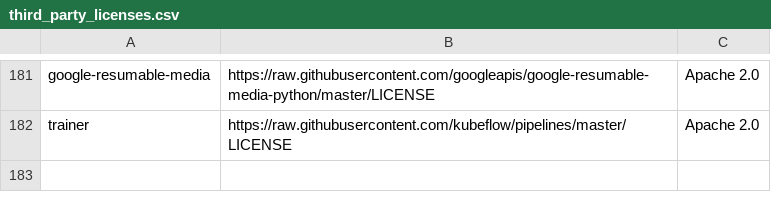
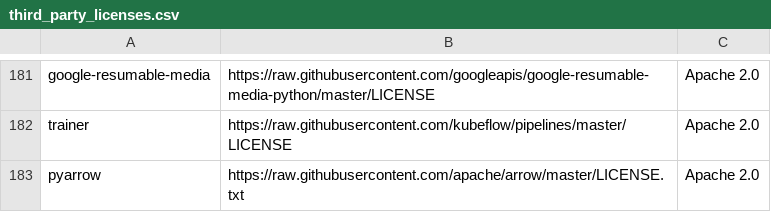
Before and after one commit to aronchick/pipelines, a CSV file: components/third_party_licenses.csv, drawn as a sheet; only a part is shown, gaps mark what is left out.

Commit message:
add pyarrow in license csv. (#810)

```diff
--- a/components/third_party_licenses.csv
+++ b/components/third_party_licenses.csv
@@ -182 +182,2 @@ google-resumable-media,https://raw.githubusercontent.com/googleapis/google-resum
 trainer,https://raw.githubusercontent.com/kubeflow/pipelines/master/LICENSE,Apache 2.0
+pyarrow,https://raw.githubusercontent.com/apache/arrow/master/LICENSE.txt,Apache 2.0
```
